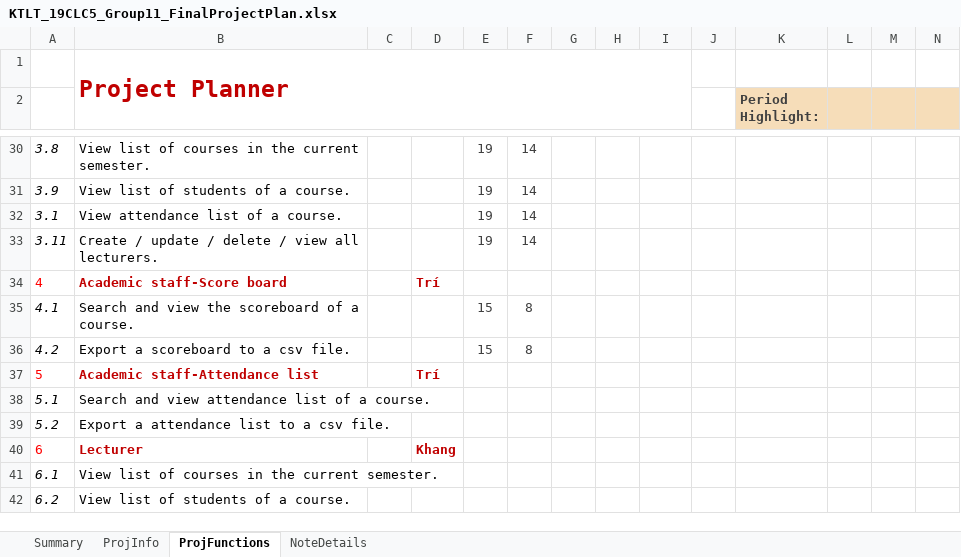
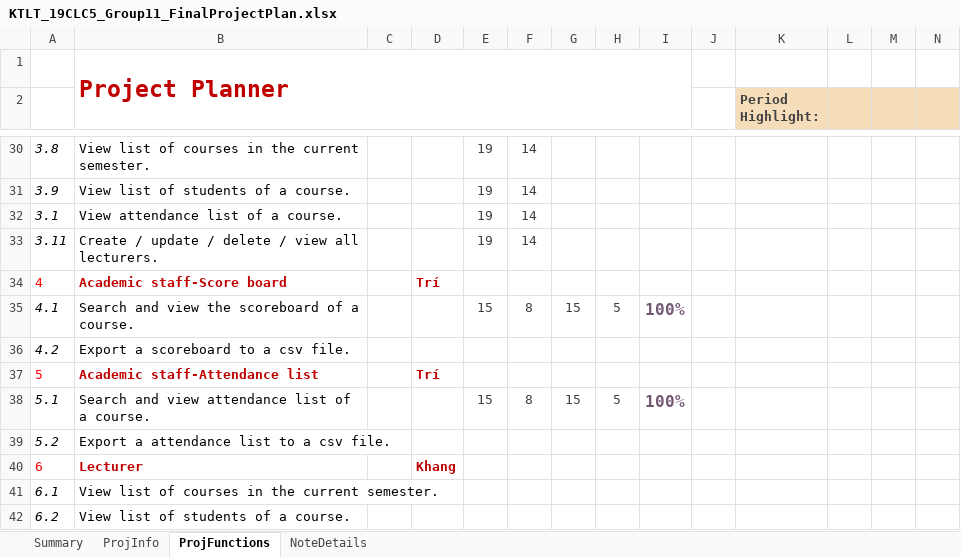
Before and after one commit to nvakiet/19clc5_Group12, an Excel workbook: KTLT_19CLC5_Group11_FinalProjectPlan.xlsx, sheet ProjFunctions, drawn as a sheet; only a part is shown, gaps mark what is left out; values as stored, in another font and other column widths than the file's, no borders; charts and pictures and conditional formats not drawn; removed rows and columns are numbered as before the commit, all else as after; rows hold the shown columns only; the diff names each change by its address in the sheet, - before the commit and + after, or states it on an @@ line.

```diff
--- a/KTLT_19CLC5_Group11_FinalProjectPlan.xlsx (sheet ProjFunctions)
+++ b/KTLT_19CLC5_Group11_FinalProjectPlan.xlsx (sheet ProjFunctions)
-G35: (empty)
+G35: 15
-H35: (empty)
+H35: 5
-I35: (empty)
+I35: 100%
-E36: 15
+E36: (empty)
-F36: 8
+F36: (empty)
-row 38: 5.1 | Search and view attendance list of a course.
+row 38: 5.1 | Search and view attendance list of a course. |  |  | 15 | 8 | 15 | 5 | 100%
```
Also changed, not shown: 9 other files.
